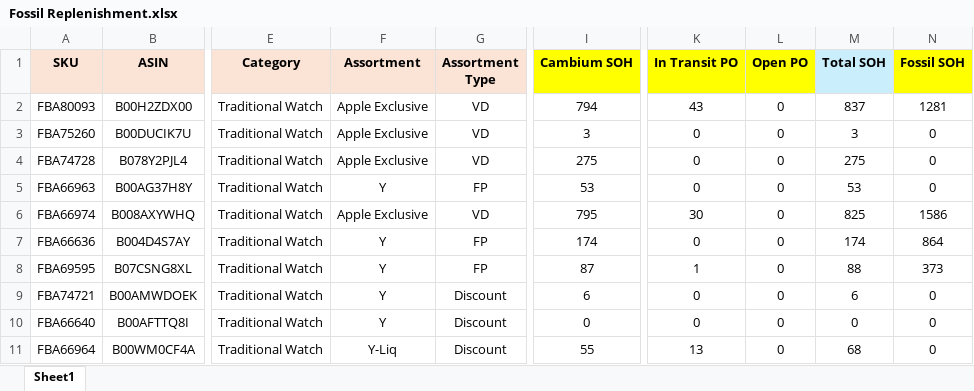
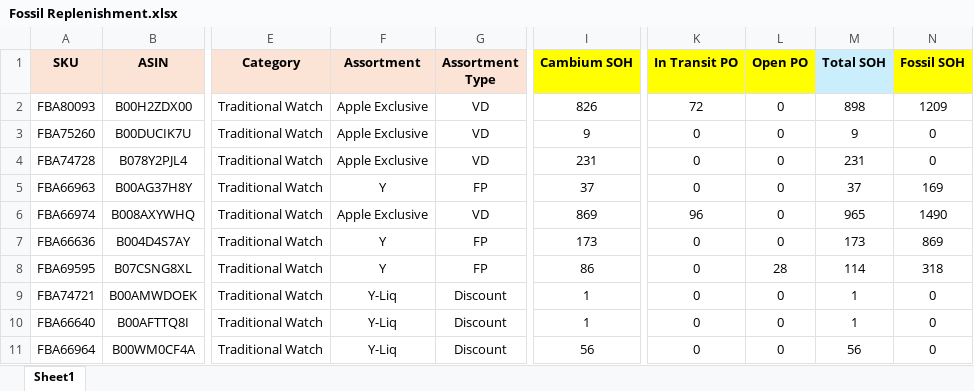
Before and after one commit to nitesh-lang/am-replenishment, an Excel workbook: data/input/Fossil Replenishment/Fossil Replenishment.xlsx, sheet Sheet1, drawn as a sheet; only a part is shown, gaps mark what is left out; values as stored, in another font and other column widths than the file's, no borders; conditional formats not drawn; the diff covers the shown part only; the diff names each change by its address in the sheet, - before the commit and + after, or states it on an @@ line.

```diff
--- a/data/input/Fossil Replenishment/Fossil Replenishment.xlsx (sheet Sheet1)
+++ b/data/input/Fossil Replenishment/Fossil Replenishment.xlsx (sheet Sheet1)
-I2 (Cambium SOH): 794
+I2 (Cambium SOH): 826
-K2 (In Transit PO): 43
+K2 (In Transit PO): 72
-M2 (Total SOH): 837
+M2 (Total SOH): 898
-N2 (Fossil SOH): 1281
+N2 (Fossil SOH): 1209
-I3 (Cambium SOH): 3
+I3 (Cambium SOH): 9
-M3 (Total SOH): 3
+M3 (Total SOH): 9
-I4 (Cambium SOH): 275
+I4 (Cambium SOH): 231
-M4 (Total SOH): 275
+M4 (Total SOH): 231
-I5 (Cambium SOH): 53
+I5 (Cambium SOH): 37
-M5 (Total SOH): 53
+M5 (Total SOH): 37
-N5 (Fossil SOH): 0
+N5 (Fossil SOH): 169
-I6 (Cambium SOH): 795
+I6 (Cambium SOH): 869
-K6 (In Transit PO): 30
+K6 (In Transit PO): 96
-M6 (Total SOH): 825
+M6 (Total SOH): 965
-N6 (Fossil SOH): 1586
+N6 (Fossil SOH): 1490
-I7 (Cambium SOH): 174
+I7 (Cambium SOH): 173
-M7 (Total SOH): 174
+M7 (Total SOH): 173
-N7 (Fossil SOH): 864
+N7 (Fossil SOH): 869
-I8 (Cambium SOH): 87
+I8 (Cambium SOH): 86
-K8 (In Transit PO): 1
+K8 (In Transit PO): 0
-L8 (Open PO): 0
+L8 (Open PO): 28
-M8 (Total SOH): 88
+M8 (Total SOH): 114
-N8 (Fossil SOH): 373
+N8 (Fossil SOH): 318
-F9:F10 (Assortment): Y
+F9:F10 (Assortment): Y-Liq
-I9 (Cambium SOH): 6
+I9 (Cambium SOH): 1
-M9 (Total SOH): 6
+M9 (Total SOH): 1
-I10 (Cambium SOH): 0
+I10 (Cambium SOH): 1
-M10 (Total SOH): 0
+M10 (Total SOH): 1
-I11 (Cambium SOH): 55
+I11 (Cambium SOH): 56
-K11 (In Transit PO): 13
+K11 (In Transit PO): 0
-M11 (Total SOH): 68
+M11 (Total SOH): 56
```
Also changed, not shown: 5 added rows, 647 edited cells and cell formats elsewhere in this sheet, data/input/Fossil Replenishment/In-Transit_Open_PO_Fossil.xlsx, 1 other file.
